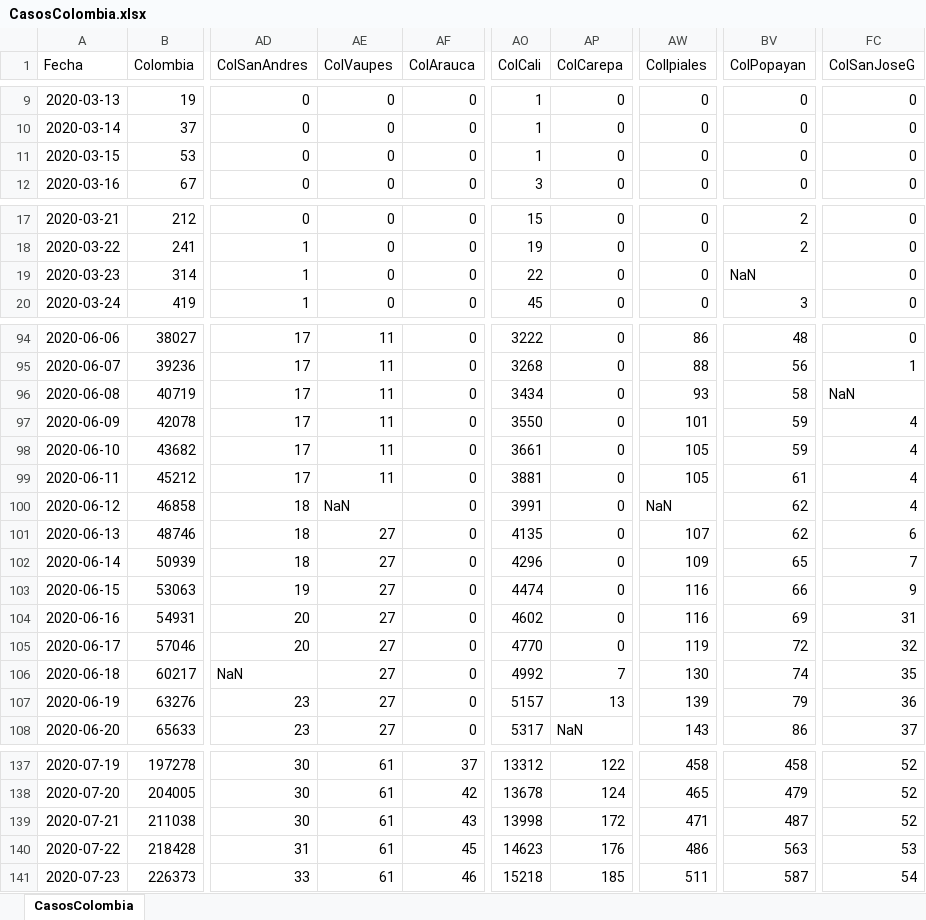
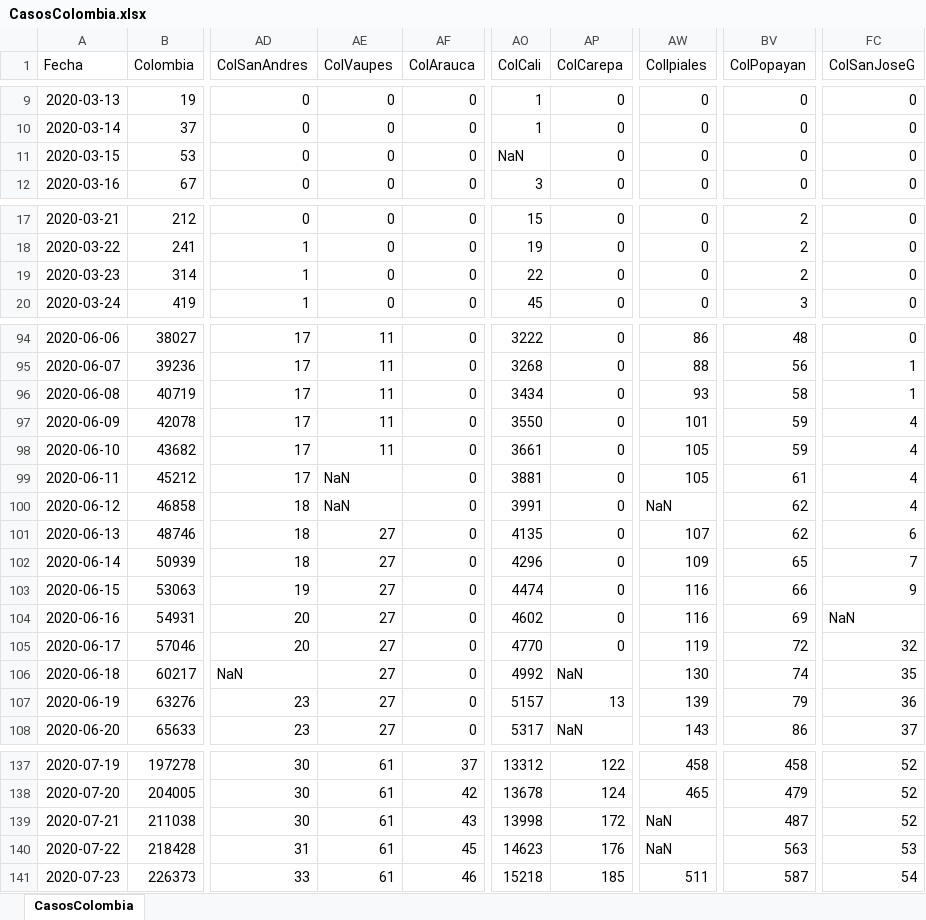
Before and after one commit to 1Alacer/covid, an Excel workbook: CasosColombia.xlsx, sheet CasosColombia, drawn as a sheet; only a part is shown, gaps mark what is left out; values as stored, in another font and other column widths than the file's, no borders; the diff covers the shown part only; the diff names each change by its address in the sheet, - before the commit and + after, or states it on an @@ line.

```diff
--- a/CasosColombia.xlsx (sheet CasosColombia)
+++ b/CasosColombia.xlsx (sheet CasosColombia)
-AO11 (ColCali): 1
+AO11 (ColCali): NaN
-BV19 (ColPopayan): NaN
+BV19 (ColPopayan): 2
-FC96 (ColSanJoseG): NaN
+FC96 (ColSanJoseG): 1
-AE99 (ColVaupes): 11
+AE99 (ColVaupes): NaN
-FC104 (ColSanJoseG): 31
+FC104 (ColSanJoseG): NaN
-AP106 (ColCarepa): 7
+AP106 (ColCarepa): NaN
-AW139 (ColIpiales): 471
+AW139 (ColIpiales): NaN
-AW140 (ColIpiales): 486
+AW140 (ColIpiales): NaN
```
Also changed, not shown: 1 added row and 10 edited cells elsewhere in this sheet, 1 other file.
